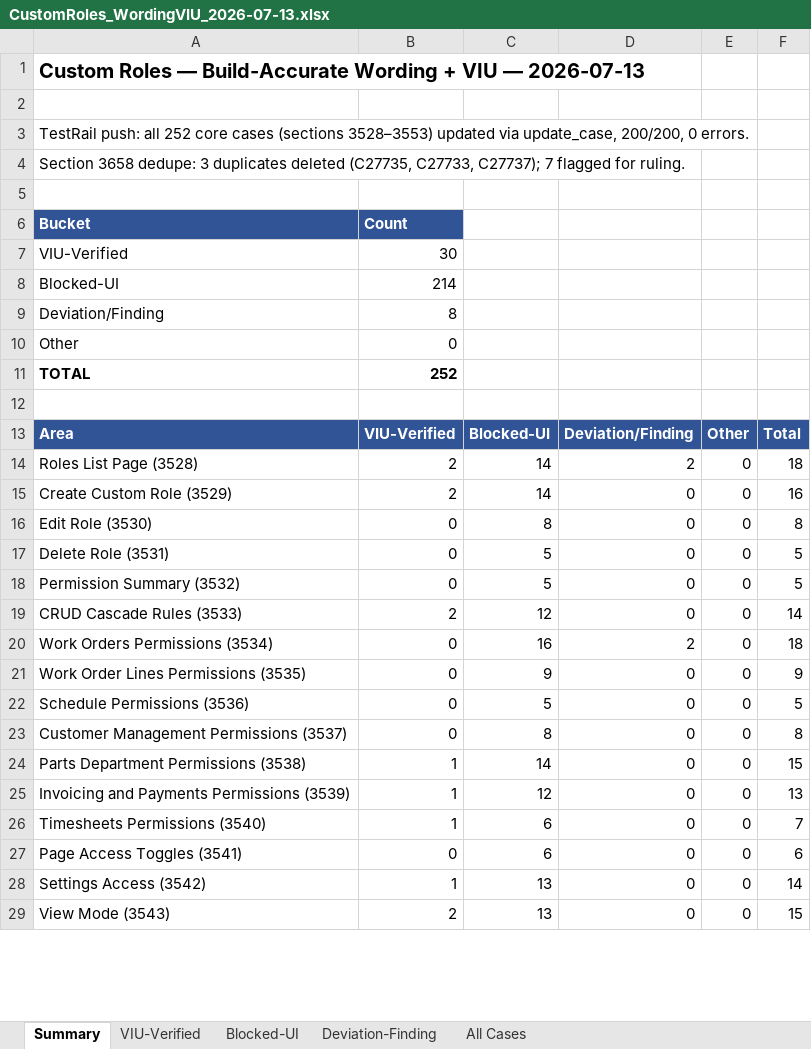
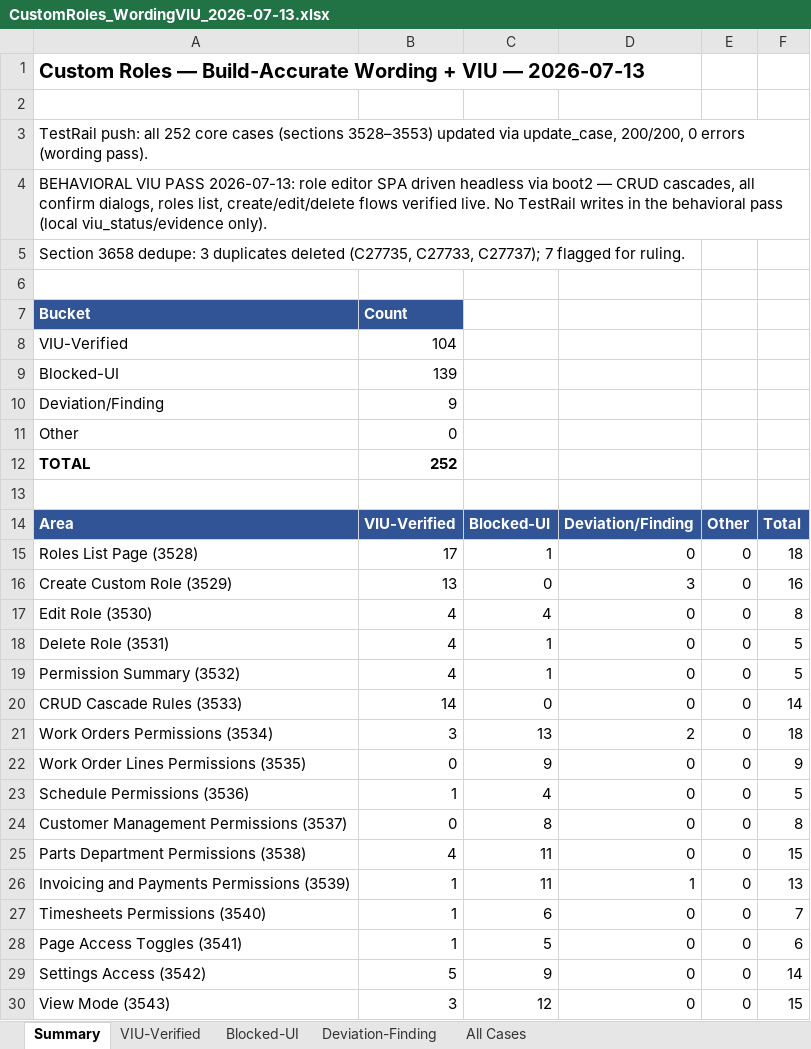
Before and after one commit to bilalmuzamil-sketch/Manual-test-Cases, an Excel workbook: build/custom-roles-run/CustomRoles_WordingVIU_2026-07-13.xlsx, sheet Summary, drawn as a sheet; only a part is shown; values as stored, in another font and other column widths than the file's, no borders; addresses are those after the commit; the diff covers the shown part only; the diff names each change by its address in the sheet, - before the commit and + after, or states it on an @@ line.

```diff
--- a/build/custom-roles-run/CustomRoles_WordingVIU_2026-07-13.xlsx (sheet Summary)
+++ b/build/custom-roles-run/CustomRoles_WordingVIU_2026-07-13.xlsx (sheet Summary)
-A3: …200/200, 0 errors.
+A3: …200/200, 0 errors (wording pass).
+row 4: BEHAVIORAL VIU PASS 2026-07-13: role editor SPA driven headless via boot2 — CRUD cascades, all confirm dialogs, roles list, create/edit/delete flows verified live. No TestRail writes in the behavioral pass (local viu_status/evidence only).
-B8: 30
+B8: 104
-B9: 214
+B9: 139
-B10: 8
+B10: 9
-B15: 2
+B15: 17
-C15: 14
+C15: 1
-D15: 2
+D15: 0
-B16: 2
+B16: 13
-C16: 14
+C16: 0
-D16: 0
+D16: 3
-B17:B19: 0
+B17:B19: 4
-C17: 8
+C17: 4
-C18:C19: 5
+C18:C19: 1
-B20: 2
+B20: 14
-C20: 12
+C20: 0
-B21: 0
+B21: 3
-C21: 16
+C21: 13
-B23: 0
+B23: 1
-C23: 5
+C23: 4
-B25: 1
+B25: 4
-C25: 14
+C25: 11
-C26: 12
+C26: 11
-D26: 0
+D26: 1
-B28: 0
+B28: 1
-C28: 6
+C28: 5
-B29: 1
+B29: 5
-C29: 13
+C29: 9
-B30: 2
+B30: 3
-C30: 13
+C30: 12
```
Also changed, not shown: 6 edited cells elsewhere in this sheet, sheet Blocked-UI, sheet VIU-Verified, sheet All Cases, sheet Deviation-Finding, 4 other files.
